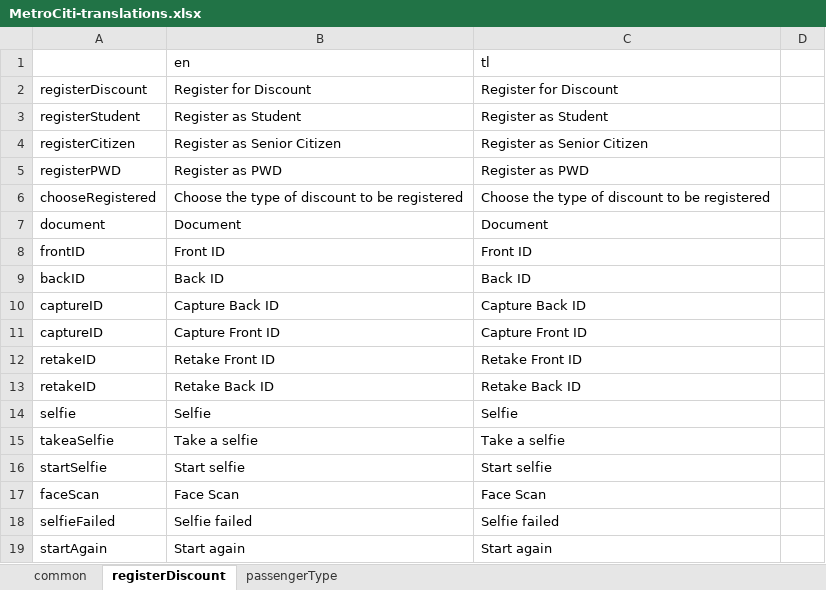
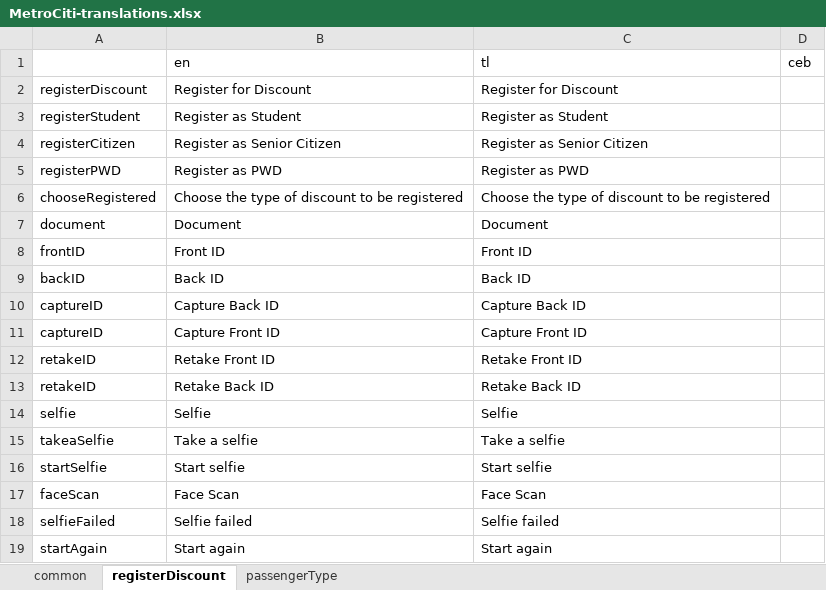
Before and after one commit to adriane-macer/tools, an Excel workbook: MetroCiti-translations.xlsx, sheet registerDiscount, drawn as a sheet; values as stored, in another font and other column widths than the file's, no borders; the diff names each change by its address in the sheet, - before the commit and + after, or states it on an @@ line.

```diff
--- a/MetroCiti-translations.xlsx (sheet registerDiscount)
+++ b/MetroCiti-translations.xlsx (sheet registerDiscount)
-D1: (empty)
+D1: ceb
```
Also changed, not shown: sheet common, 1 other file.
